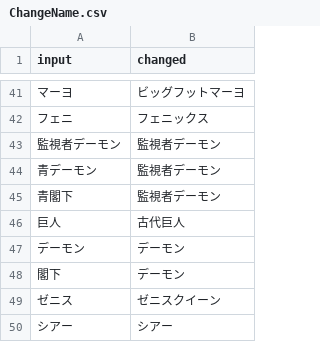
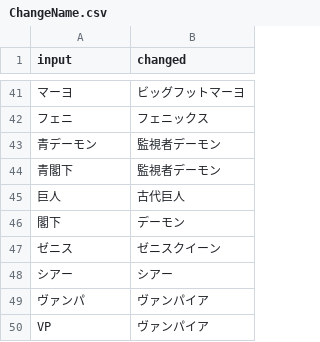
Before and after one commit to ringhio08-dep/BossBot, a CSV file: data/ChangeName.csv, drawn as a sheet; only a part is shown, gaps mark what is left out; the shorter side is filled out with more unchanged rows; the diff names each change by its address in the sheet, - before the commit and + after, or states it on an @@ line.

Commit message:
Update ChangeName.csv

```diff
--- a/data/ChangeName.csv
+++ b/data/ChangeName.csv
-row 43: 監視者デーモン | 監視者デーモン
-row 47: デーモン | デーモン
```
